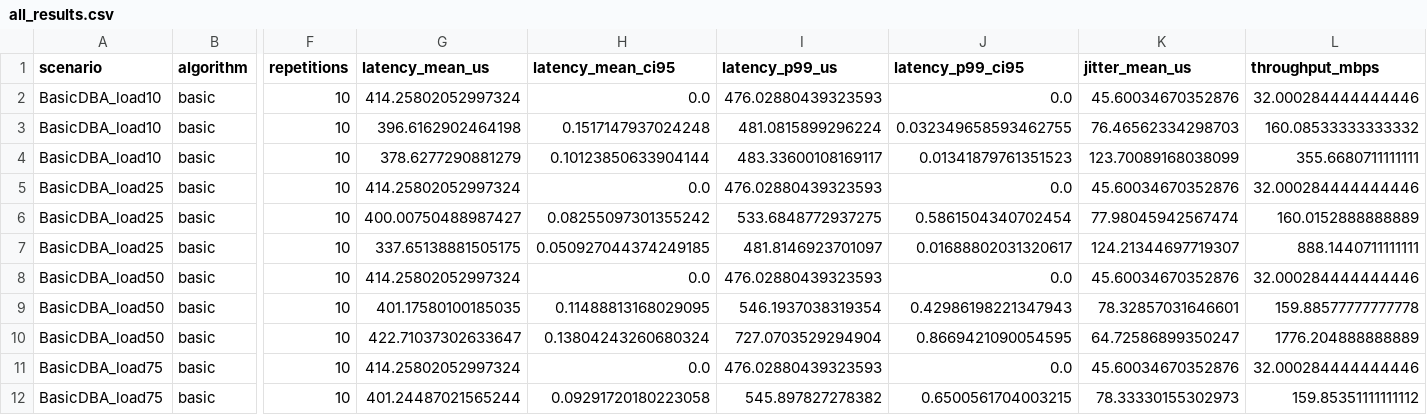
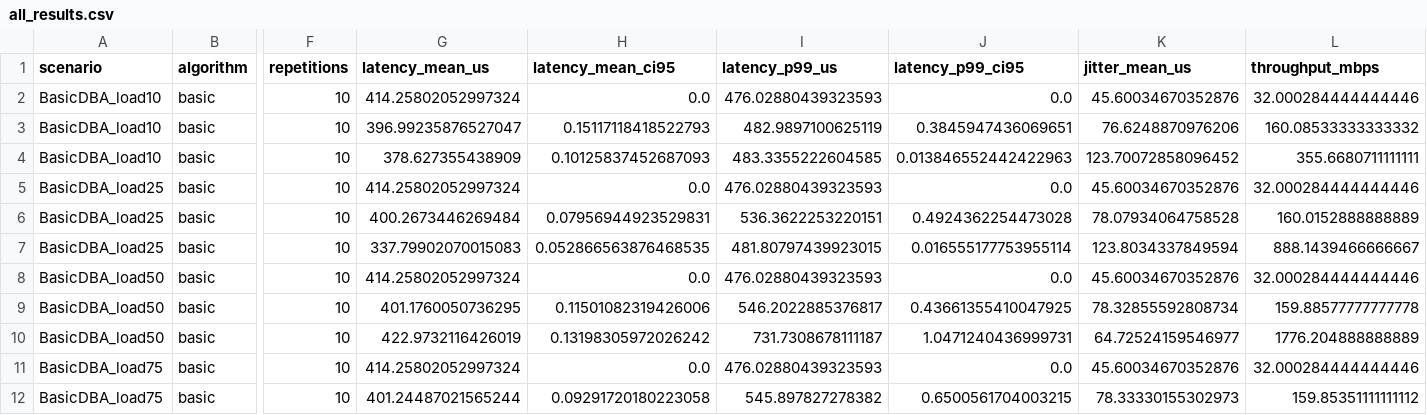
Before and after one commit to craulii/pon-dba-sim, a CSV file: results/all_results.csv, drawn as a sheet; only a part is shown, gaps mark what is left out; the diff covers the shown part only; the diff names each change by its address in the sheet, - before the commit and + after, or states it on an @@ line.

```diff
--- a/results/all_results.csv
+++ b/results/all_results.csv
-G3 (latency_mean_us): 396.6162902464198
+G3 (latency_mean_us): 396.99235876527047
-H3 (latency_mean_ci95): 0.1517147937024248
+H3 (latency_mean_ci95): 0.15117118418522793
-I3 (latency_p99_us): 481.0815899296224
+I3 (latency_p99_us): 482.9897100625119
-J3 (latency_p99_ci95): 0.032349658593462755
+J3 (latency_p99_ci95): 0.3845947436069651
-K3 (jitter_mean_us): 76.46562334298703
+K3 (jitter_mean_us): 76.6248870976206
-G4 (latency_mean_us): 378.6277290881279
+G4 (latency_mean_us): 378.627355438909
-H4 (latency_mean_ci95): 0.10123850633904144
+H4 (latency_mean_ci95): 0.10125837452687093
-I4 (latency_p99_us): 483.33600108169117
+I4 (latency_p99_us): 483.3355222604585
-J4 (latency_p99_ci95): 0.01341879761351523
+J4 (latency_p99_ci95): 0.013846552442422963
-K4 (jitter_mean_us): 123.70089168038099
+K4 (jitter_mean_us): 123.70072858096452
-G6 (latency_mean_us): 400.00750488987427
+G6 (latency_mean_us): 400.2673446269484
-H6 (latency_mean_ci95): 0.08255097301355242
+H6 (latency_mean_ci95): 0.07956944923529831
-I6 (latency_p99_us): 533.6848772937275
+I6 (latency_p99_us): 536.3622253220151
-J6 (latency_p99_ci95): 0.5861504340702454
+J6 (latency_p99_ci95): 0.4924362254473028
-K6 (jitter_mean_us): 77.98045942567474
+K6 (jitter_mean_us): 78.07934064758528
-G7 (latency_mean_us): 337.65138881505175
+G7 (latency_mean_us): 337.79902070015083
-H7 (latency_mean_ci95): 0.050927044374249185
+H7 (latency_mean_ci95): 0.052866563876468535
-I7 (latency_p99_us): 481.8146923701097
+I7 (latency_p99_us): 481.80797439923015
-J7 (latency_p99_ci95): 0.01688802031320617
+J7 (latency_p99_ci95): 0.016555177753955114
-K7 (jitter_mean_us): 124.21344697719307
+K7 (jitter_mean_us): 123.8034337849594
-L7 (throughput_mbps): 888.1440711111111
+L7 (throughput_mbps): 888.1439466666667
-G9 (latency_mean_us): 401.17580100185035
+G9 (latency_mean_us): 401.1760050736295
-H9 (latency_mean_ci95): 0.11488813168029095
+H9 (latency_mean_ci95): 0.11501082319426006
-I9 (latency_p99_us): 546.1937038319354
+I9 (latency_p99_us): 546.2022885376817
-J9 (latency_p99_ci95): 0.42986198221347943
+J9 (latency_p99_ci95): 0.43661355410047925
-K9 (jitter_mean_us): 78.32857031646601
+K9 (jitter_mean_us): 78.32855592808734
-G10 (latency_mean_us): 422.71037302633647
+G10 (latency_mean_us): 422.9732116426019
-H10 (latency_mean_ci95): 0.13804243260680324
+H10 (latency_mean_ci95): 0.13198305972026242
-I10 (latency_p99_us): 727.0703529294904
+I10 (latency_p99_us): 731.7308678111187
-J10 (latency_p99_ci95): 0.8669421090054595
+J10 (latency_p99_ci95): 1.0471240436999731
-K10 (jitter_mean_us): 64.72586899350247
+K10 (jitter_mean_us): 64.72524159546977
```
Also changed, not shown: 24 edited cells elsewhere in this file, 7 other files.
